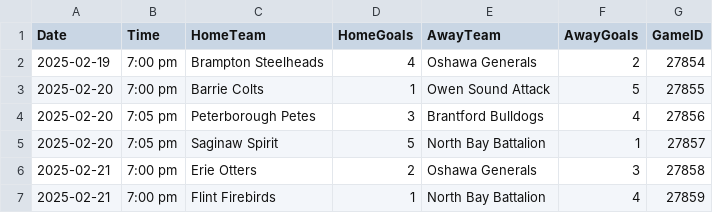
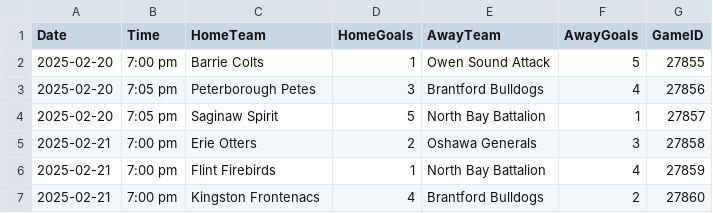
Before and after one commit to NoahCornish/ohlpredictor, a CSV file: docs/OHL_SCHEDULE/OHL_Schedule_2024_2025.csv, drawn as a sheet; only a part is shown; the shorter side is filled out with more unchanged rows; the diff names each change by its address in the sheet, - before the commit and + after, or states it on an @@ line.

```diff
--- a/docs/OHL_SCHEDULE/OHL_Schedule_2024_2025.csv
+++ b/docs/OHL_SCHEDULE/OHL_Schedule_2024_2025.csv
-row 2: 2025-02-19 | 7:00 pm | Brampton Steelheads | 4 | Oshawa Generals | 2 | 27854
```
Also changed, not shown: docs/OHL_ROSTERS/OHL_ROSTERS_2024_2025.csv, 10 other files.
